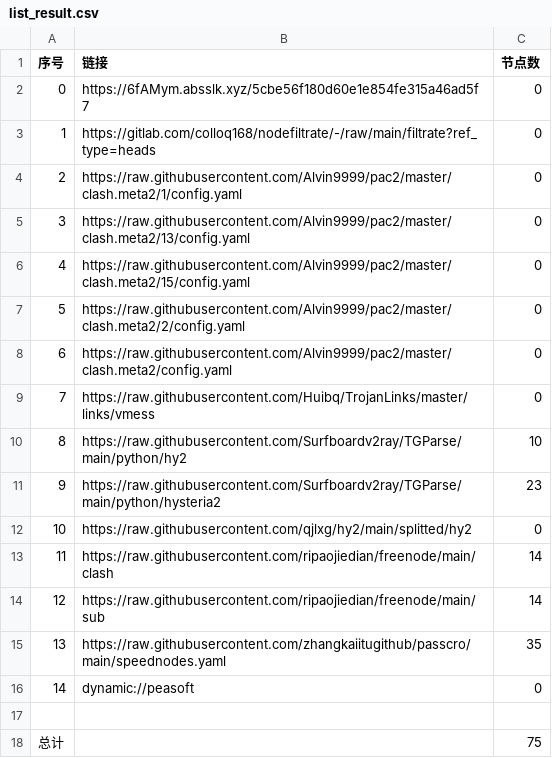
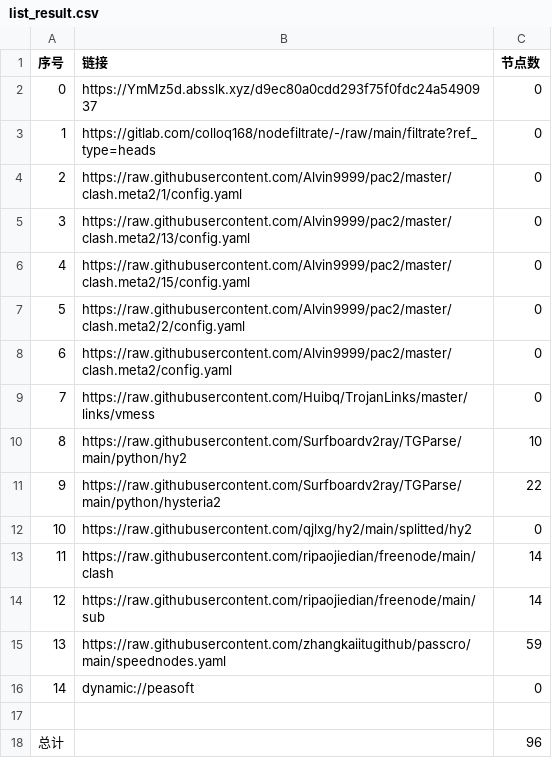
Before and after one commit to xlh001/AutoMergePublicNodes, a CSV file: list_result.csv, drawn as a sheet.

```diff
--- a/list_result.csv
+++ b/list_result.csv
@@ -1,3 +1,3 @@
 序号,链接,节点数
-0,https://6fAMym.absslk.xyz/5cbe56f180d60e1e854fe315a46ad5f7,0
+0,https://YmMz5d.absslk.xyz/d9ec80a0cdd293f75f0fdc24a5490937,0
 1,https://gitlab.com/colloq168/nodefiltrate/-/raw/main/filtrate?ref_type=heads,0
@@ -10,3 +10,3 @@
 8,https://raw.githubusercontent.com/Surfboardv2ray/TGParse/main/python/hy2,10
-9,https://raw.githubusercontent.com/Surfboardv2ray/TGParse/main/python/hysteria2,23
+9,https://raw.githubusercontent.com/Surfboardv2ray/TGParse/main/python/hysteria2,22
 10,https://raw.githubusercontent.com/qjlxg/hy2/main/splitted/hy2,0
@@ -14,5 +14,5 @@
 12,https://raw.githubusercontent.com/ripaojiedian/freenode/main/sub,14
-13,https://raw.githubusercontent.com/zhangkaiitugithub/passcro/main/speednodes.yaml,35
+13,https://raw.githubusercontent.com/zhangkaiitugithub/passcro/main/speednodes.yaml,59
 14,dynamic://peasoft,0
 
-总计,,75
+总计,,96
```
Also changed, not shown: 16 other files.
